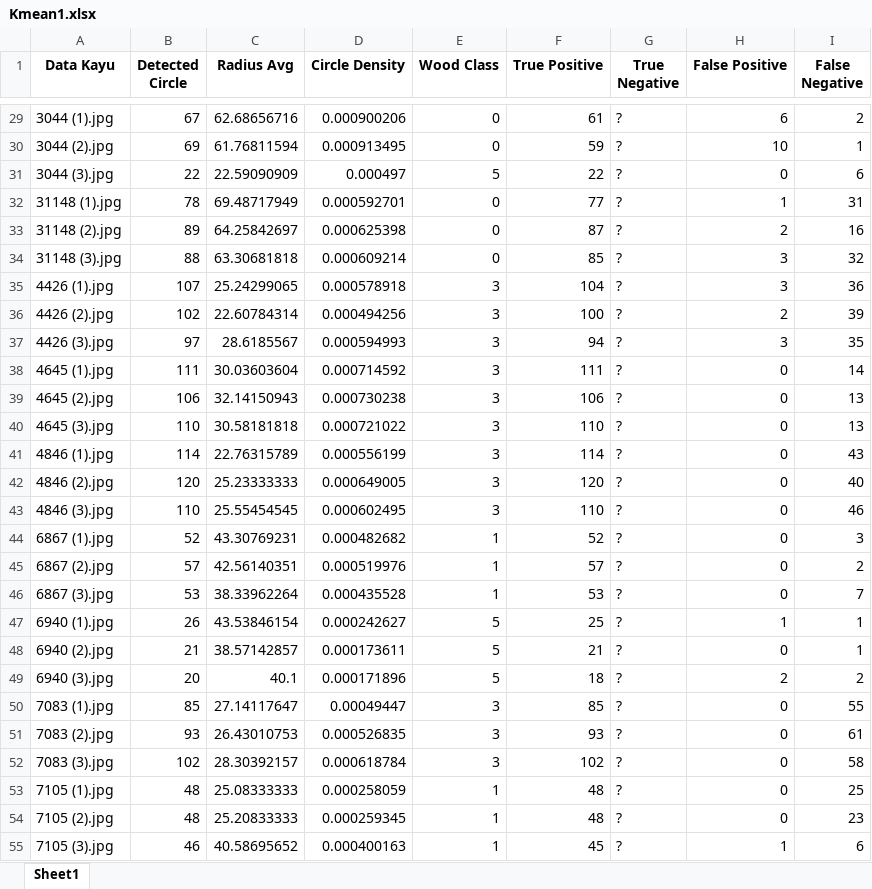
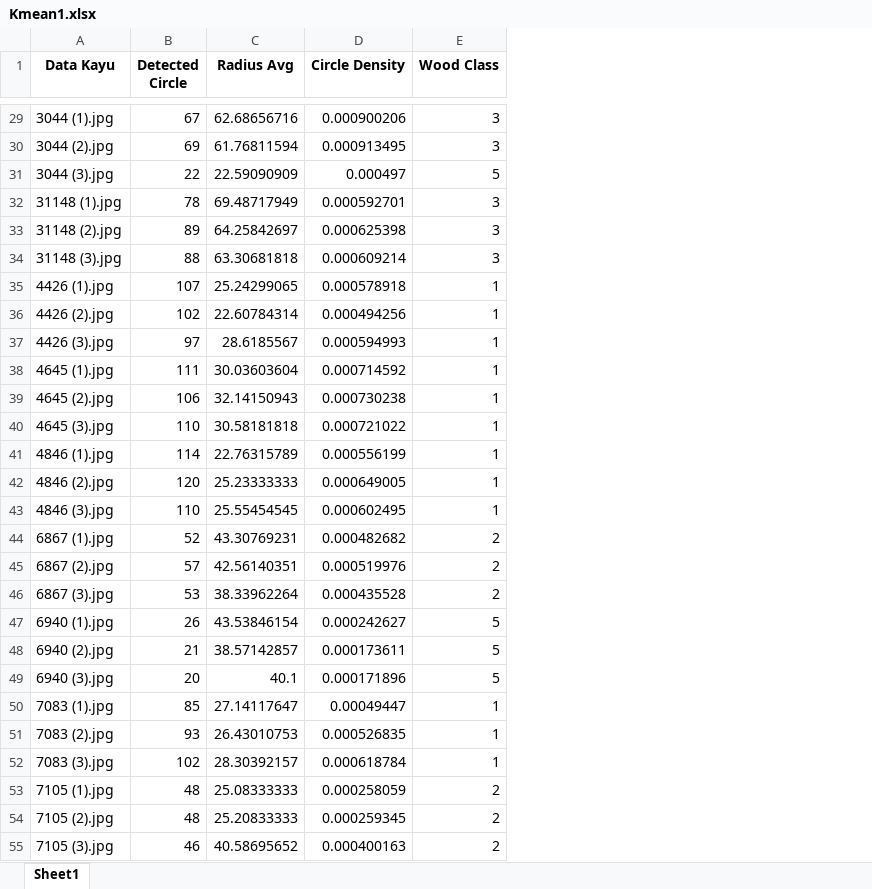
Before and after one commit to taufikfathurahman/AIKO, an Excel workbook: Result/Kmean1.xlsx, sheet Sheet1, drawn as a sheet; only a part is shown, gaps mark what is left out; values as stored, in another font and other column widths than the file's, no borders; the diff covers the shown part only; the diff names each change by its address in the sheet, - before the commit and + after, or states it on an @@ line.

```diff
--- a/Result/Kmean1.xlsx (sheet Sheet1)
+++ b/Result/Kmean1.xlsx (sheet Sheet1)
-column F (True Positive), rows 29-55: 61 | 59 | 22 | 77 | 87 | 85 | 104 | 100 | 94 | 111 | 106 | 110 | 114 | 120 | 110 | 52 | 57 | 53 | 25 | 21 | 18 | 85 | 93 | 102 | 48 | 48 | 45
-column G (True Negative), rows 29-55: all ?
-column H (False Positive), rows 29-55: 6 | 10 | 0 | 1 | 2 | 3 | 3 | 2 | 3 | 0 | 0 | 0 | 0 | 0 | 0 | 0 | 0 | 0 | 1 | 0 | 2 | 0 | 0 | 0 | 0 | 0 | 1
-column I (False Negative), rows 29-55: 2 | 1 | 6 | 31 | 16 | 32 | 36 | 39 | 35 | 14 | 13 | 13 | 43 | 40 | 46 | 3 | 2 | 7 | 1 | 1 | 2 | 55 | 61 | 58 | 25 | 23 | 6
-E29:E30 (Wood Class): 0
+E29:E30 (Wood Class): 3
-E32:E34 (Wood Class): 0
+E32:E34 (Wood Class): 3
-E35:E43 (Wood Class): 3
+E35:E43 (Wood Class): 1
-E44:E46 (Wood Class): 1
+E44:E46 (Wood Class): 2
-E50:E52 (Wood Class): 3
+E50:E52 (Wood Class): 1
-E53:E55 (Wood Class): 1
+E53:E55 (Wood Class): 2
```
Also changed, not shown: 36 edited cells elsewhere in this sheet, Result/GMM_result.xlsx, Result/Kmean2.xlsx, 2 other files.
